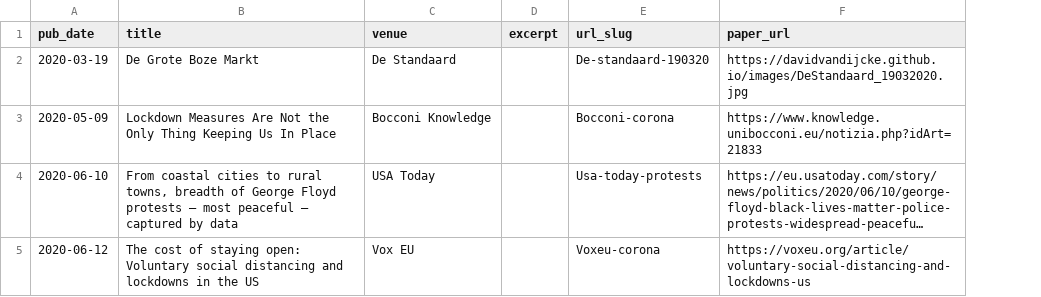
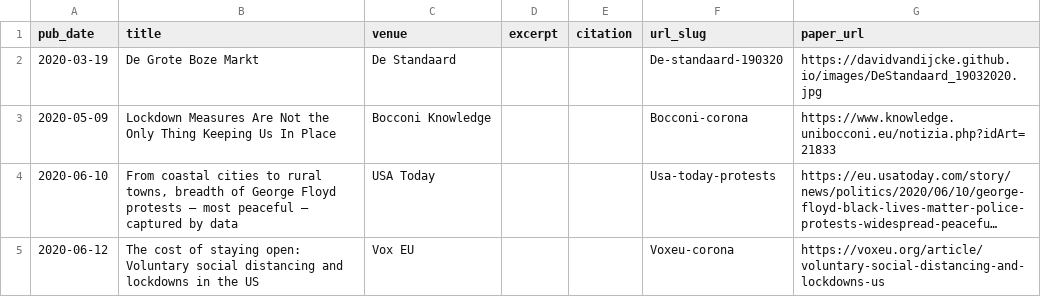
Before and after one commit to Davidvandijcke/davidvandijcke.github.io, a CSV file: markdown_generator/media.csv, drawn as a sheet; long unchanged cells end in …; the diff names each change by its address in the sheet, - before the commit and + after, or states it on an @@ line.

```diff
--- a/markdown_generator/media.csv
+++ b/markdown_generator/media.csv
+column E (citation), empty
```
Also changed, not shown: 3 other files.
